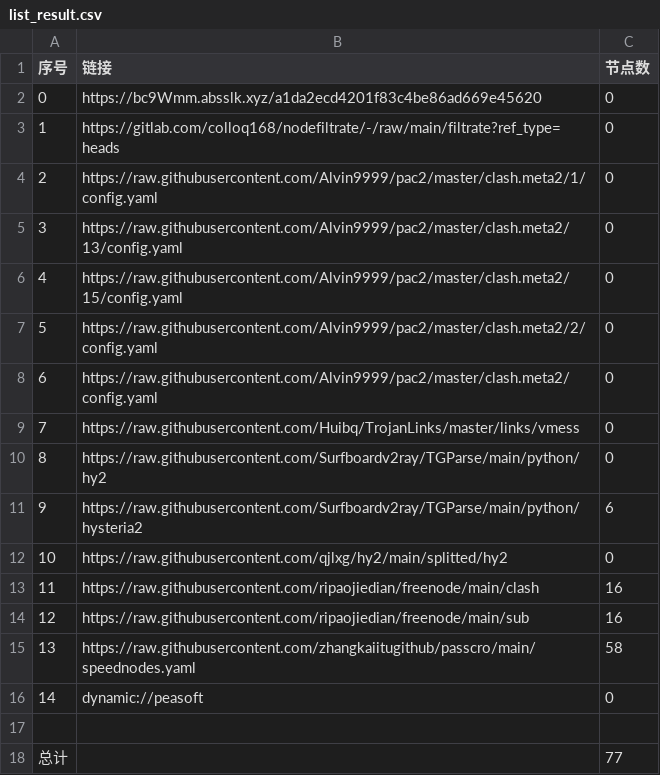
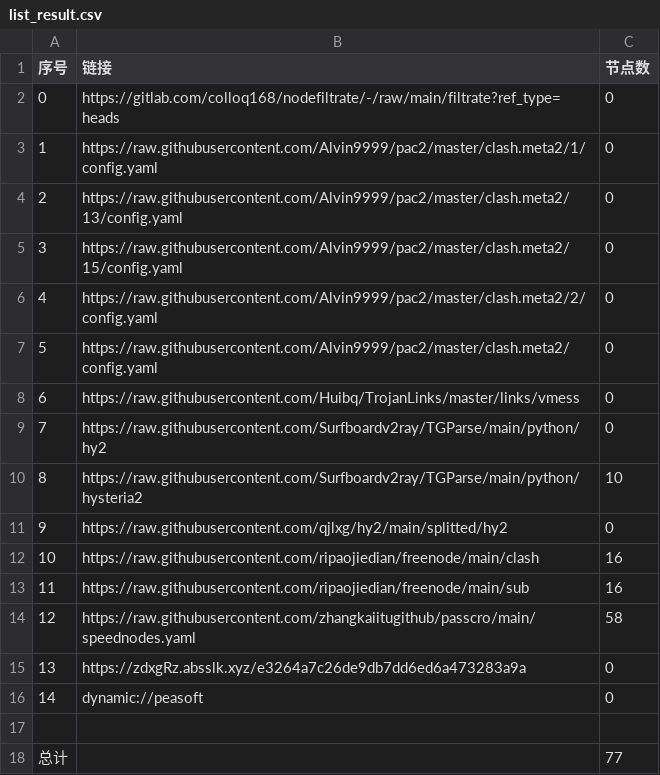
Before and after one commit to ileesen/AutoMergePublicNodes, a CSV file: list_result.csv, drawn as a sheet; removed rows and columns are numbered as before the commit, all else as after; the diff names each change by its address in the sheet, - before the commit and + after, or states it on an @@ line.

```diff
--- a/list_result.csv
+++ b/list_result.csv
-row 2: 0 | https://bc9Wmm.absslk.xyz/a1da2ecd4201f83c4be86ad669e45620 | 0
@@ column A (序号) renumbered between rows 2 and 14 @@
-C10 (节点数): 6
+C10 (节点数): 10
+row 15: 13 | https://zdxgRz.absslk.xyz/e3264a7c26de9db7dd6ed6a473283a9a | 0
```
Also changed, not shown: 22 other files.
